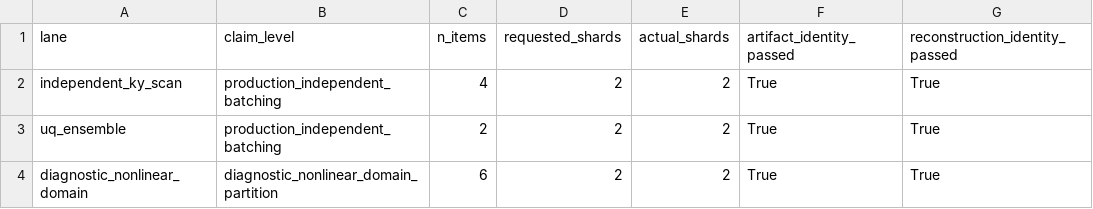
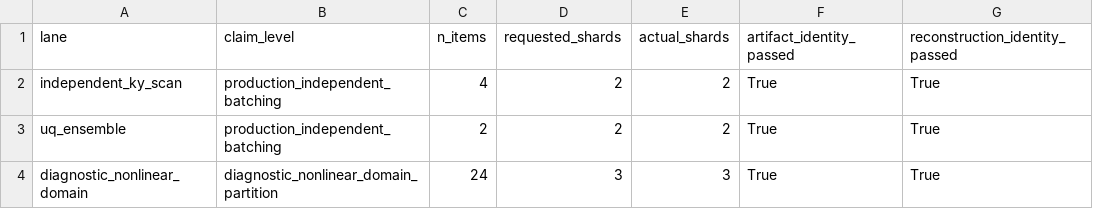
Before and after one commit to uwplasma/SPECTRAX-GK, a CSV file: docs/_static/parallel_decomposition_status.csv, drawn as a sheet; only a part is shown; the diff names each change by its address in the sheet, - before the commit and + after, or states it on an @@ line.

Commit message:
Finalize performance release artifacts

```diff
--- a/docs/_static/parallel_decomposition_status.csv
+++ b/docs/_static/parallel_decomposition_status.csv
-C4 (n_items): 6
+C4 (n_items): 24
-D4 (requested_shards): 2
+D4 (requested_shards): 3
-E4 (actual_shards): 2
+E4 (actual_shards): 3
```
Also changed, not shown: 14 other files.
